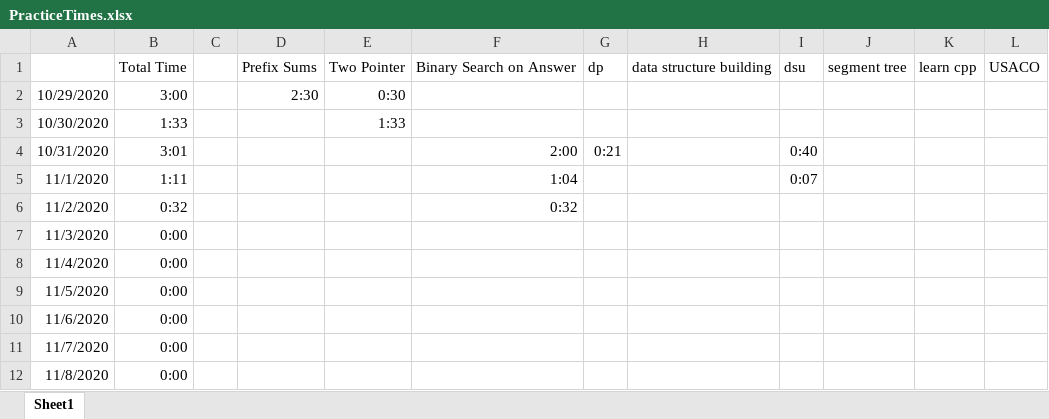
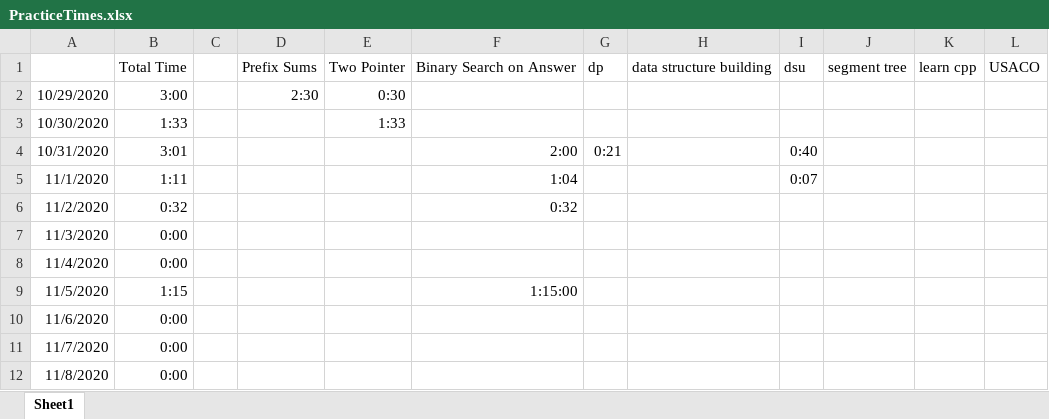
Before and after one commit to feverdreme/cp, an Excel workbook: PracticeTimes.xlsx, sheet Sheet1, drawn as a sheet; only a part is shown; values as stored, in another font and other column widths than the file's, no borders; the diff names each change by its address in the sheet, - before the commit and + after, or states it on an @@ line.

Commit message:
st

```diff
--- a/PracticeTimes.xlsx (sheet Sheet1)
+++ b/PracticeTimes.xlsx (sheet Sheet1)
-B9: 0:00
+B9: 1:15
-F9: (empty)
+F9: 1:15:00
```
